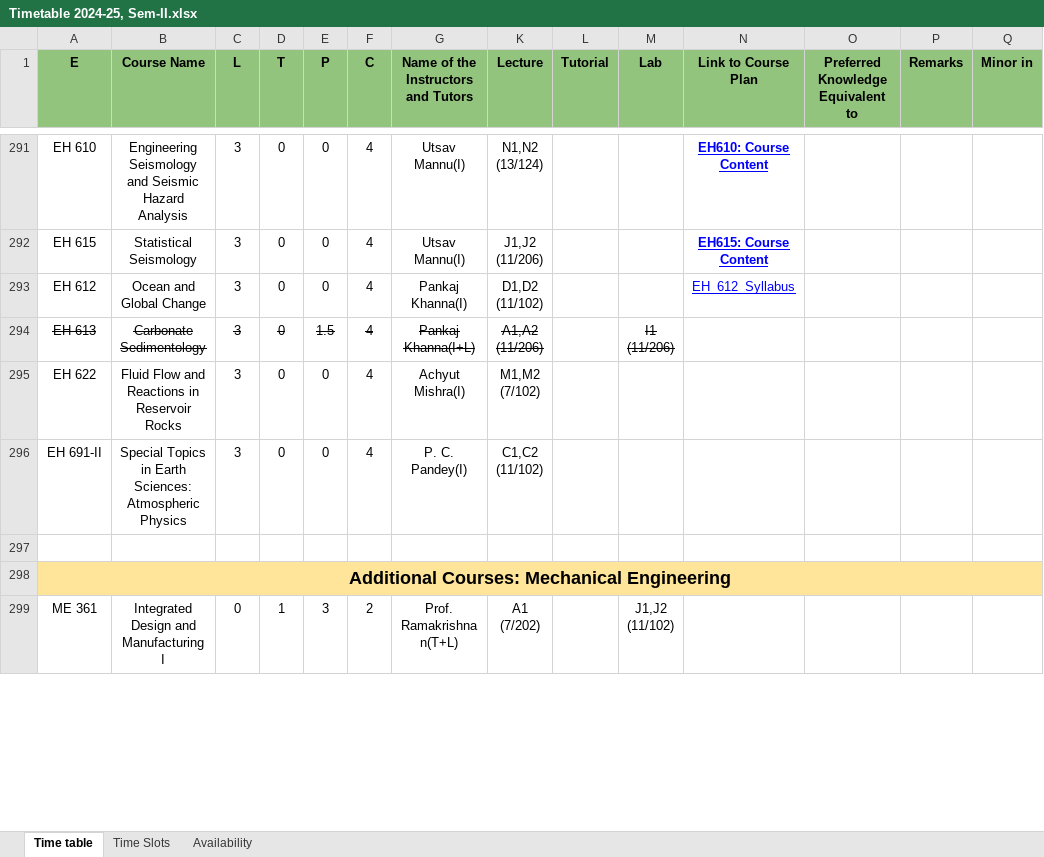
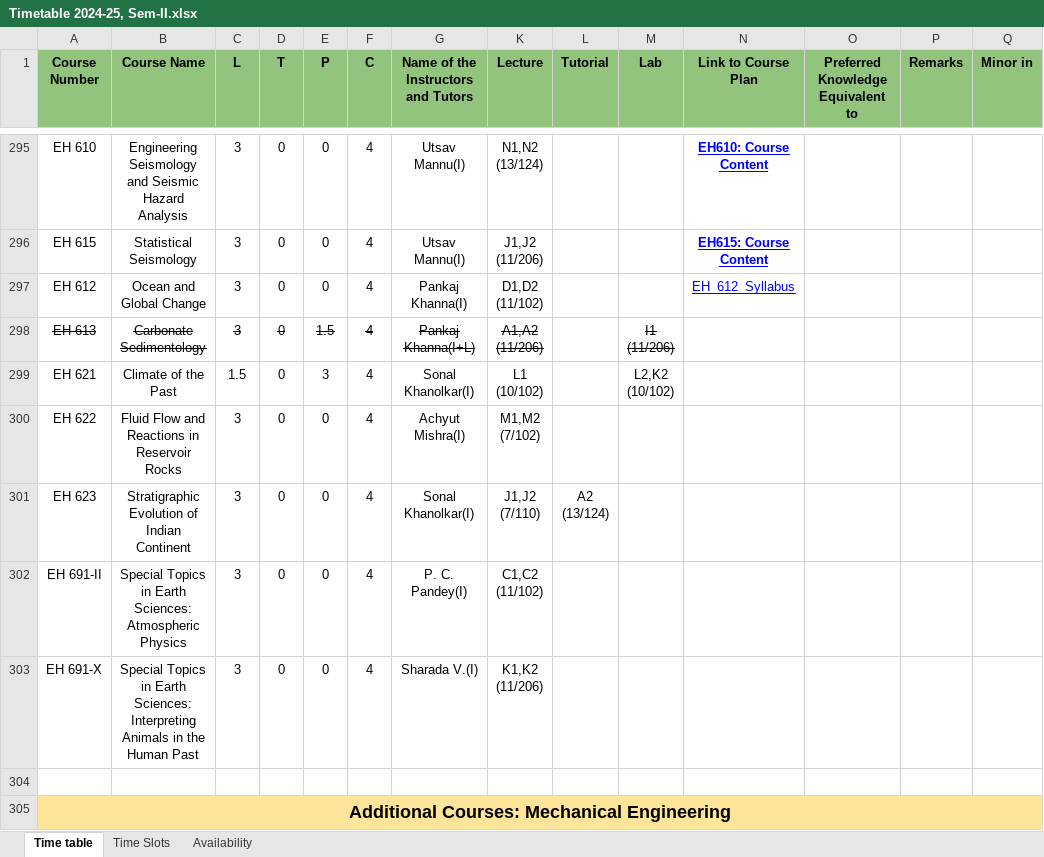
Before and after one commit to StuxH4-X/timetable-iitgn, an Excel workbook: Timetable 2024-25, Sem-II.xlsx, sheet Time table, drawn as a sheet; only a part is shown, gaps mark what is left out; the shorter side is filled out with more unchanged rows; values as stored, in another font and other column widths than the file's, no borders; charts and pictures not drawn; rows hold the shown columns only; ↵ is a line break in a cell; the diff covers the shown part only; the diff names each change by its address in the sheet, - before the commit and + after, or states it on an @@ line.

Commit message:
Add files via upload

```diff
--- a/Timetable 2024-25, Sem-II.xlsx (sheet Time table)
+++ b/Timetable 2024-25, Sem-II.xlsx (sheet Time table)
-A1: E
+A1: Course Number
+row 299: EH 621 | Climate of the Past | 1.5 | 0 | 3 | 4 | Sonal Khanolkar(I) | L1 ↵ (10/102) |  | L2,K2 ↵ (10/102)
+row 301: EH 623 | Stratigraphic Evolution of Indian Continent | 3 | 0 | 0 | 4 | Sonal Khanolkar(I) | J1,J2 ↵ (7/110) | A2 ↵ (13/124)
+row 303: EH 691-X | Special Topics in Earth Sciences: Interpreting Animals in the Human Past | 3 | 0 | 0 | 4 | Sharada V.(I) | K1,K2 ↵ (11/206)
```
Also changed, not shown: 5 added rows, 1 removed row and 25 edited cells elsewhere in this sheet, sheet Availability.
